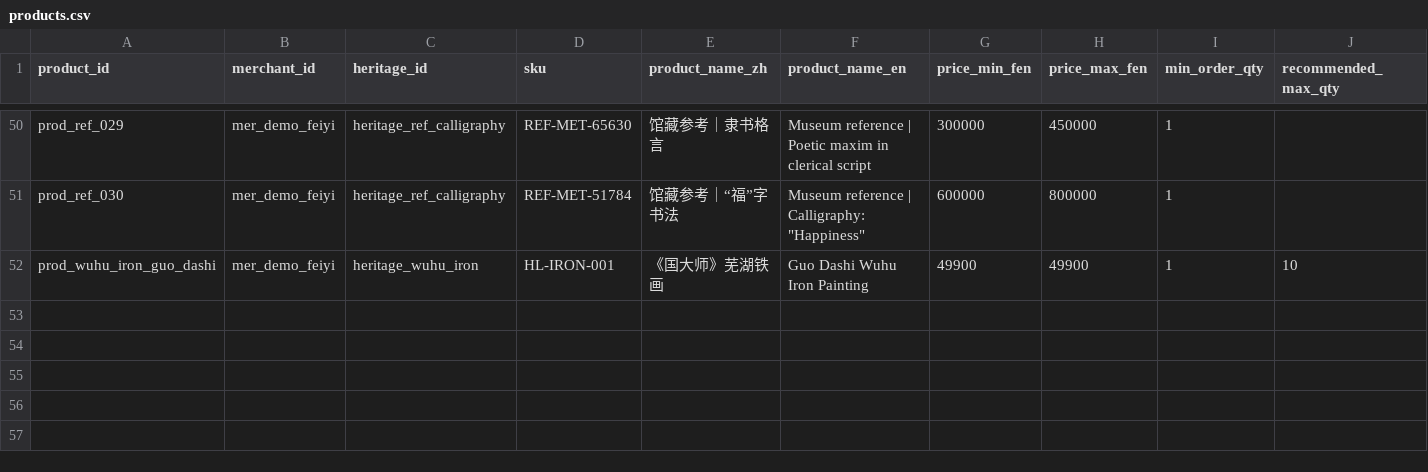
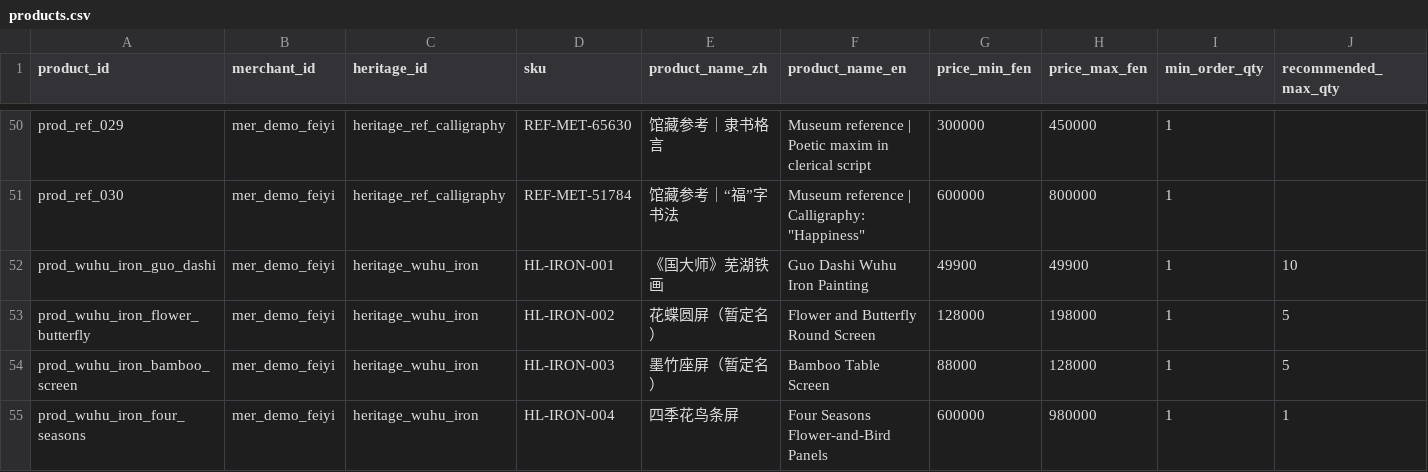
Before and after one commit to Hahazehua/feiyi-heritage-ai, a CSV file: data/demo/products.csv, drawn as a sheet; only a part is shown, gaps mark what is left out; rows hold the shown columns only; the diff names each change by its address in the sheet, - before the commit and + after, or states it on an @@ line.

```diff
--- a/data/demo/products.csv
+++ b/data/demo/products.csv
+row 53: prod_wuhu_iron_flower_butterfly | mer_demo_feiyi | heritage_wuhu_iron | HL-IRON-002 | 花蝶圆屏（暂定名） | Flower and Butterfly Round Screen | 128000 | 198000 | 1 | 5
+row 54: prod_wuhu_iron_bamboo_screen | mer_demo_feiyi | heritage_wuhu_iron | HL-IRON-003 | 墨竹座屏（暂定名） | Bamboo Table Screen | 88000 | 128000 | 1 | 5
+row 55: prod_wuhu_iron_four_seasons | mer_demo_feiyi | heritage_wuhu_iron | HL-IRON-004 | 四季花鸟条屏 | Four Seasons Flower-and-Bird Panels | 600000 | 980000 | 1 | 1
```
Also changed, not shown: data/catalog/coverage_matrix.csv, data/catalog/source_registry.csv, 21 other files.
